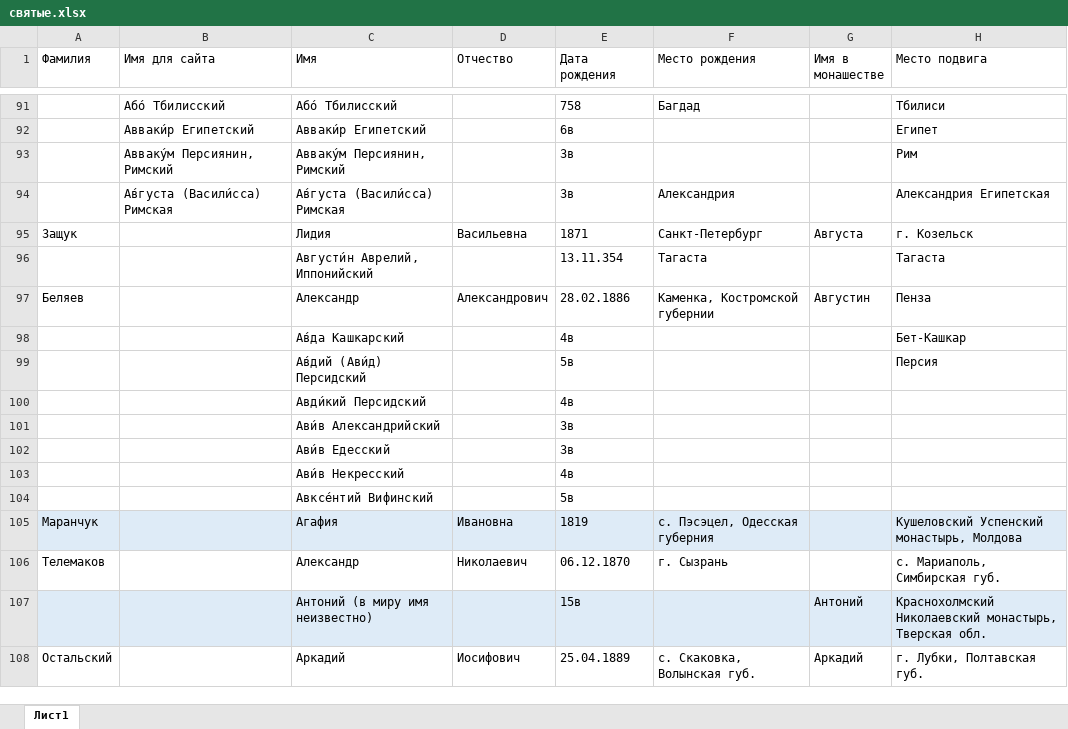
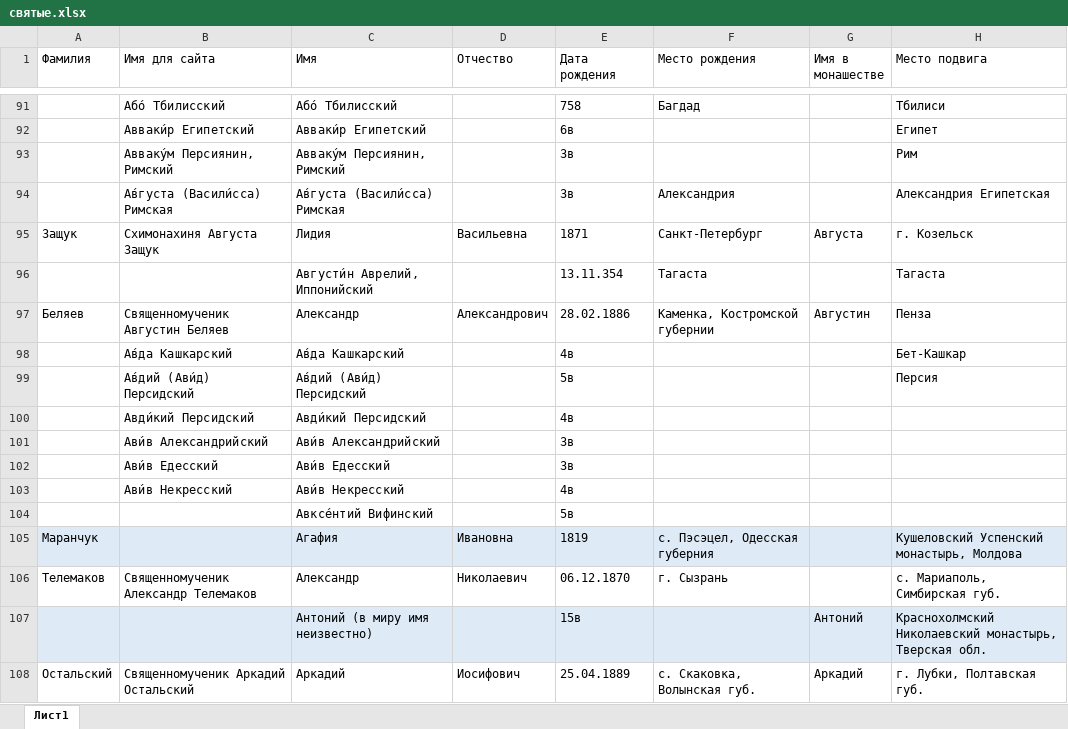
Before and after one commit to solidarik/atlaspravoslavie, an Excel workbook: loadDatabase/religion/святые.xlsx, sheet Лист1, drawn as a sheet; only a part is shown, gaps mark what is left out; values as stored, in another font and other column widths than the file's, no borders; the diff covers the shown part only; the diff names each change by its address in the sheet, - before the commit and + after, or states it on an @@ line.

```diff
--- a/loadDatabase/religion/святые.xlsx (sheet Лист1)
+++ b/loadDatabase/religion/святые.xlsx (sheet Лист1)
-B95 (Имя для сайта): (empty)
+B95 (Имя для сайта): Схимонахиня Августа Защук
-B97 (Имя для сайта): (empty)
+B97 (Имя для сайта): Священномученик Августин Беляев
-B98 (Имя для сайта): (empty)
+B98 (Имя для сайта): А́вда Кашкарский
-B99 (Имя для сайта): (empty)
+B99 (Имя для сайта): А́вдий (Ави́д) Персидский
-B100 (Имя для сайта): (empty)
+B100 (Имя для сайта): Авди́кий Персидский
-B101 (Имя для сайта): (empty)
+B101 (Имя для сайта): Ави́в Александрийский
-B102 (Имя для сайта): (empty)
+B102 (Имя для сайта): Ави́в Едесский
-B103 (Имя для сайта): (empty)
+B103 (Имя для сайта): Ави́в Некресский
-B106 (Имя для сайта): (empty)
+B106 (Имя для сайта): Священномученик Александр Телемаков
-B108 (Имя для сайта): (empty)
+B108 (Имя для сайта): Священномученик Аркадий Остальский
```
Also changed, not shown: 28 edited cells and cell formats elsewhere in this sheet, 20 other files.
